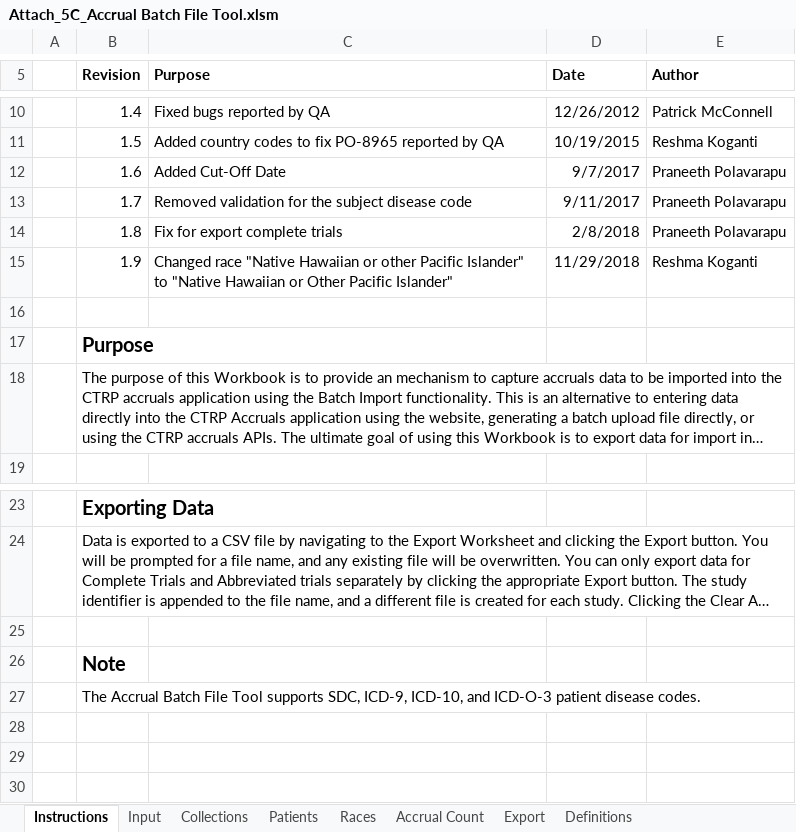
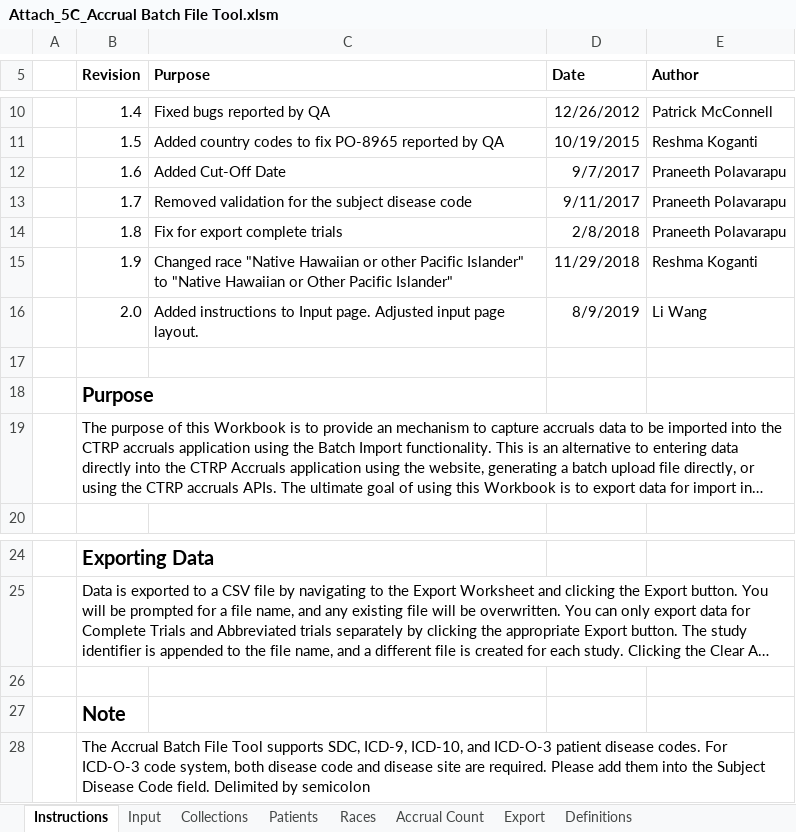
Before and after one commit to BIAD/ctrp_docs, an Excel workbook: Attach_5C_Accrual Batch File Tool.xlsm, sheet Instructions, drawn as a sheet; only a part is shown, gaps mark what is left out; long unchanged cells end in …; values as stored, in another font and other column widths than the file's, no borders; charts and pictures not drawn; addresses are those after the commit; the diff names each change by its address in the sheet, - before the commit and + after, or states it on an @@ line.

Commit message:
Added instructions to Attach_5C_Accrual Batch File Tool.xlsm

```diff
--- a/Attach_5C_Accrual Batch File Tool.xlsm (sheet Instructions)
+++ b/Attach_5C_Accrual Batch File Tool.xlsm (sheet Instructions)
+row 16:  | 2.0 | Added instructions to Input page. Adjusted input page layout. | 8/9/2019 | Li Wang
-B28 (Revision): …disease codes.
+B28 (Revision): …disease codes. For ICD-O-3 code system, both disease code and disease site are required. Please add them into the Subject Disease Code field. Delimited by semicolon
```
Also changed, not shown: sheet Input, hidden cells, charts or pictures.
